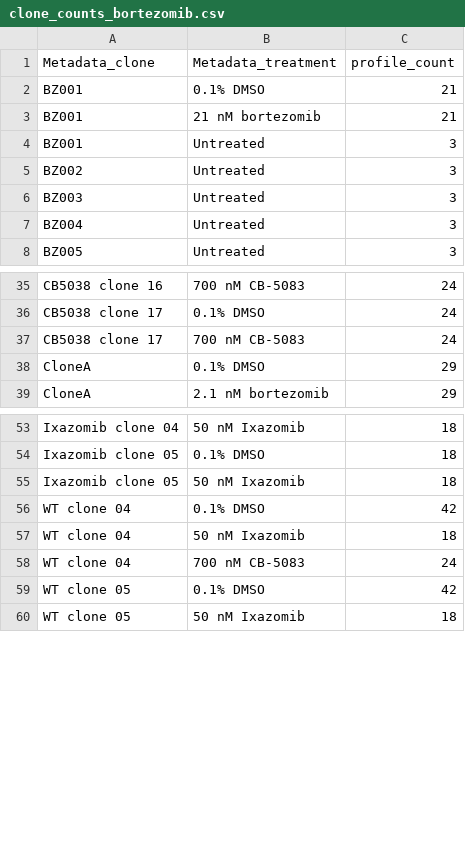
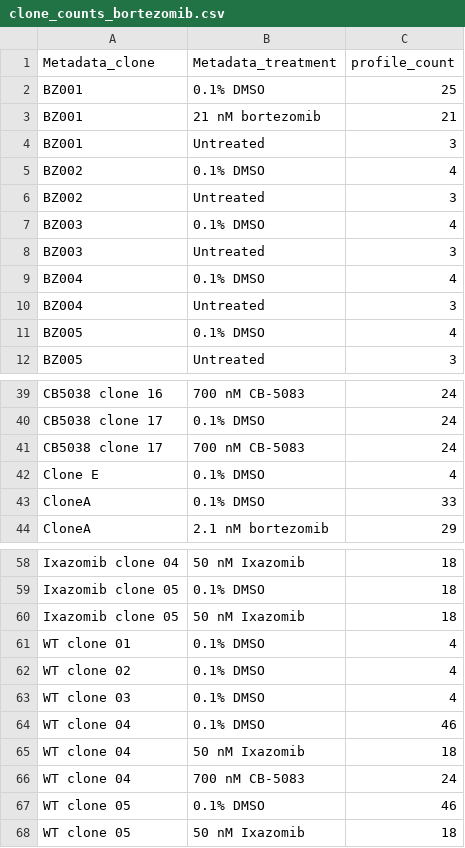
Before and after one commit to broadinstitute/profiling-resistance-mechanisms, a CSV file: 2.describe-data/tables/clone_counts_bortezomib.csv, drawn as a sheet; only a part is shown, gaps mark what is left out; the diff covers the shown part only.

Commit message:
run batch 11 through describe data pipeline

```diff
--- a/2.describe-data/tables/clone_counts_bortezomib.csv
+++ b/2.describe-data/tables/clone_counts_bortezomib.csv
@@ -1,8 +1,12 @@
 Metadata_clone,Metadata_treatment,profile_count
-BZ001,0.1% DMSO,21
+BZ001,0.1% DMSO,25
 BZ001,21 nM bortezomib,21
 BZ001,Untreated,3
+BZ002,0.1% DMSO,4
 BZ002,Untreated,3
+BZ003,0.1% DMSO,4
 BZ003,Untreated,3
+BZ004,0.1% DMSO,4
 BZ004,Untreated,3
+BZ005,0.1% DMSO,4
 BZ005,Untreated,3
@@ -37,3 +41,4 @@ CB5038 clone 17,0.1% DMSO,24
 CB5038 clone 17,700 nM CB-5083,24
-CloneA,0.1% DMSO,29
+Clone E ,0.1% DMSO,4
+CloneA,0.1% DMSO,33
 CloneA,2.1 nM bortezomib,29
@@ -55,6 +60,9 @@ Ixazomib clone 05,0.1% DMSO,18
 Ixazomib clone 05,50 nM Ixazomib,18
-WT clone 04,0.1% DMSO,42
+WT clone 01,0.1% DMSO,4
+WT clone 02,0.1% DMSO,4
+WT clone 03,0.1% DMSO,4
+WT clone 04,0.1% DMSO,46
 WT clone 04,50 nM Ixazomib,18
 WT clone 04,700 nM CB-5083,24
-WT clone 05,0.1% DMSO,42
+WT clone 05,0.1% DMSO,46
 WT clone 05,50 nM Ixazomib,18
```
Also changed, not shown: 1 edited cell elsewhere in this file, 2.describe-data/results/sample_summary_profile_counts.tsv, 33 other files.
